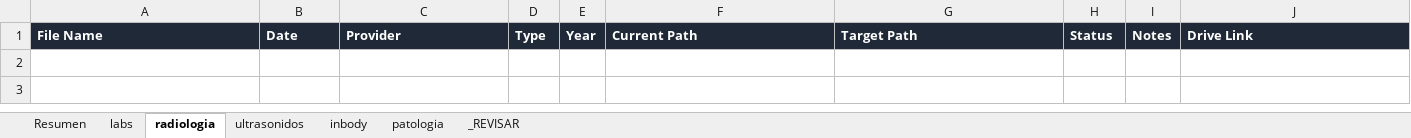
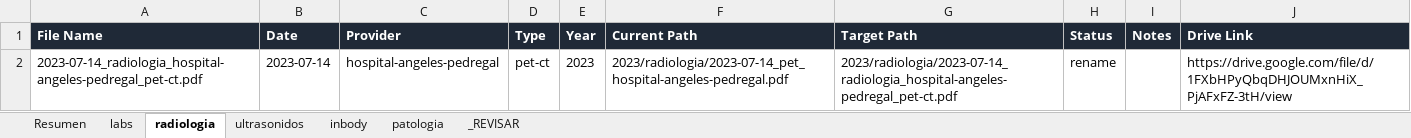
Before and after one commit to fernandomartinez-de/vital-signal-reports, an Excel workbook: tracker/master_tracker.xlsx, sheet radiologia, drawn as a sheet; values as stored, in another font and other column widths than the file's, no borders; the diff names each change by its address in the sheet, - before the commit and + after, or states it on an @@ line.

```diff
--- a/tracker/master_tracker.xlsx (sheet radiologia)
+++ b/tracker/master_tracker.xlsx (sheet radiologia)
+row 2: 2023-07-14_radiologia_hospital-angeles-pedregal_pet-ct.pdf | 2023-07-14 | hospital-angeles-pedregal | pet-ct | 2023 | 2023/radiologia/2023-07-14_pet_hospital-angeles-pedregal.pdf | 2023/radiologia/2023-07-14_radiologia_hospital-angeles-pedregal_pet-ct.pdf | rename |  | https://drive.google.com/file/d/1FXbHPyQbqDHJOUMxnHiX_PjAFxFZ-3tH/view
```
Also changed, not shown: sheet _REVISAR, sheet labs, sheet Resumen.
